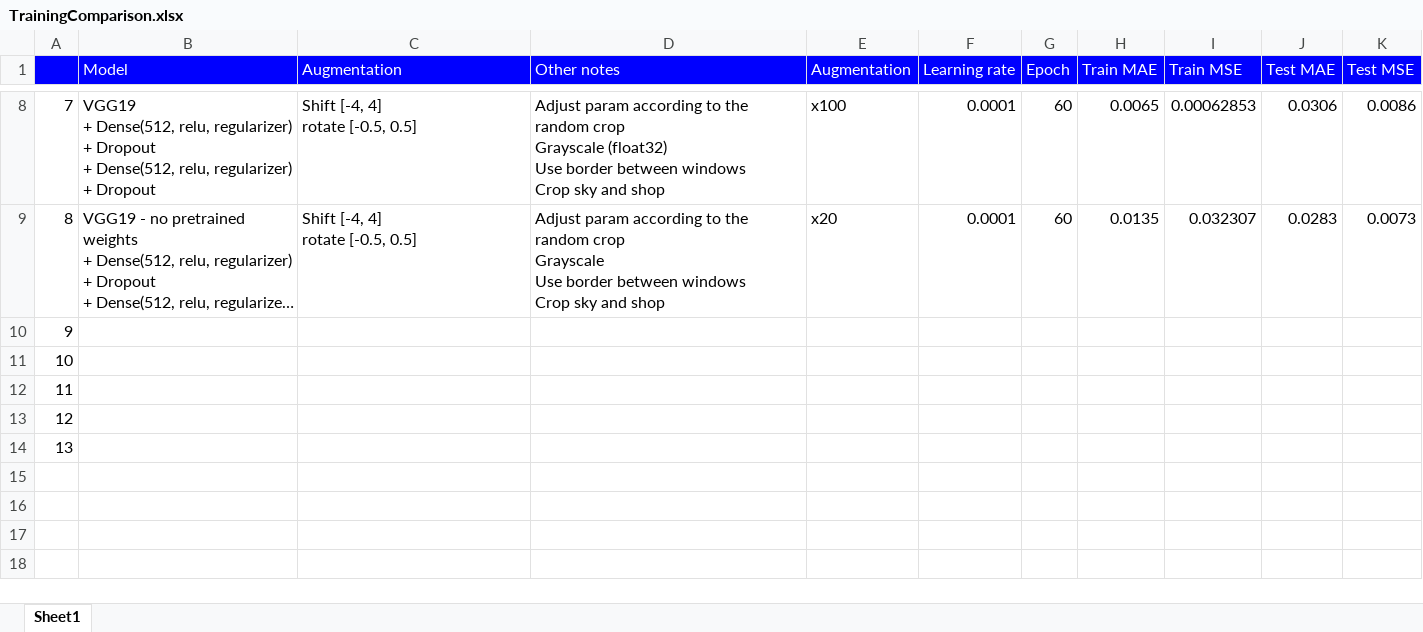
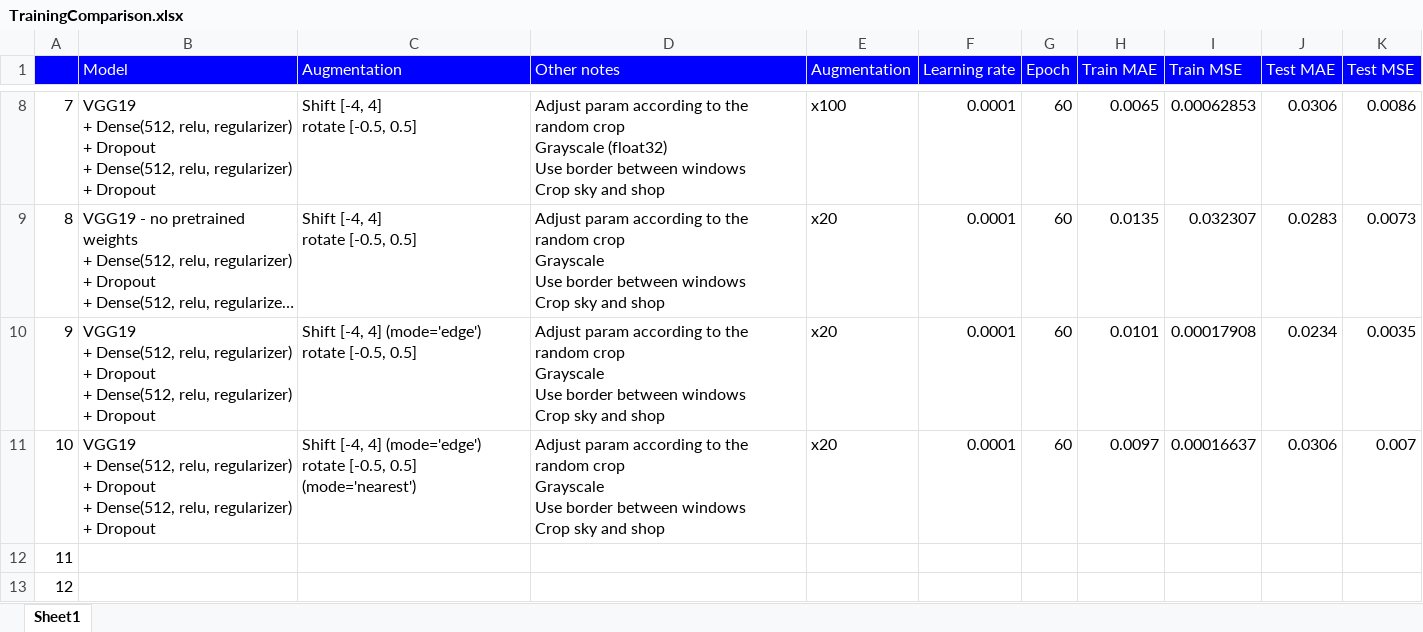
Before and after one commit to gnishida/FacadeAnnotationTool, an Excel workbook: tensorflow/columns_experiment_win_middle/TrainingComparison.xlsx, sheet Sheet1, drawn as a sheet; only a part is shown, gaps mark what is left out; the shorter side is filled out with more unchanged rows; long unchanged cells end in …; values as stored, in another font and other column widths than the file's, no borders; ↵ is a line break in a cell; the diff names each change by its address in the sheet, - before the commit and + after, or states it on an @@ line.

Commit message:
Added columns_experiment 9 and 10

```diff
--- a/tensorflow/columns_experiment_win_middle/TrainingComparison.xlsx (sheet Sheet1)
+++ b/tensorflow/columns_experiment_win_middle/TrainingComparison.xlsx (sheet Sheet1)
-B10:B11 (Model): (empty)
+B10:B11 (Model): VGG19 ↵ + Dense(512, relu, regularizer) ↵ + Dropout ↵ + Dense(512, relu, regularizer) ↵ + Dropout
-C10 (Augmentation): (empty)
+C10 (Augmentation): Shift [-4, 4] (mode='edge') ↵ rotate [-0.5, 0.5]
-D10:D11 (Other notes): (empty)
+D10:D11 (Other notes): Adjust param according to the random crop ↵ Grayscale ↵ Use border between windows ↵ Crop sky and shop
-E10:E11 (Augmentation): (empty)
+E10:E11 (Augmentation): x20
-F10:F11 (Learning rate): (empty)
+F10:F11 (Learning rate): 0.0001
-G10:G11 (Epoch): (empty)
+G10:G11 (Epoch): 60
-H10 (Train MAE): (empty)
+H10 (Train MAE): 0.0101
-I10 (Train MSE): (empty)
+I10 (Train MSE): 0.00017908
-J10 (Test MAE): (empty)
+J10 (Test MAE): 0.0234
-K10 (Test MSE): (empty)
+K10 (Test MSE): 0.0035
-C11 (Augmentation): (empty)
+C11 (Augmentation): Shift [-4, 4] (mode='edge') ↵ rotate [-0.5, 0.5] (mode='nearest')
-H11 (Train MAE): (empty)
+H11 (Train MAE): 0.0097
-I11 (Train MSE): (empty)
+I11 (Train MSE): 0.00016637
-J11 (Test MAE): (empty)
+J11 (Test MAE): 0.0306
-K11 (Test MSE): (empty)
+K11 (Test MSE): 0.007
```
Also changed, not shown: 2 other files.
